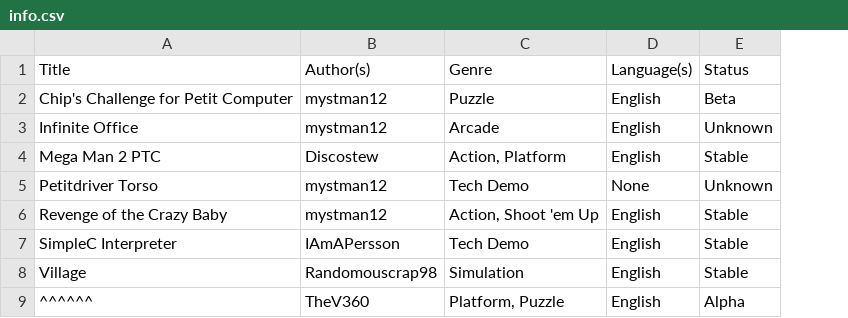
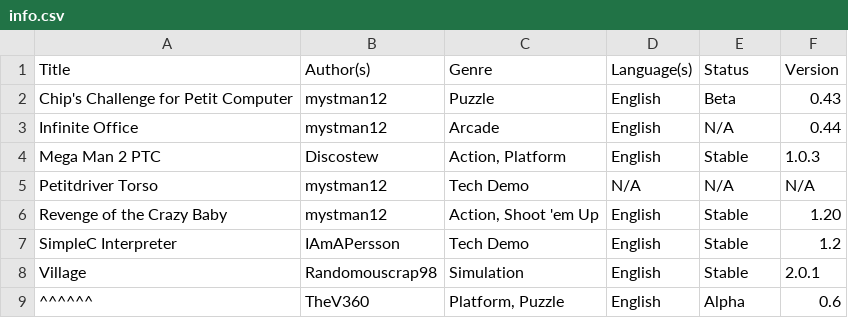
Before and after one commit to Minxrod/PetitRepo, a CSV file: petitrepo/info.csv, drawn as a sheet; the diff names each change by its address in the sheet, - before the commit and + after, or states it on an @@ line.

Commit message:
Added versions

```diff
--- a/petitrepo/info.csv
+++ b/petitrepo/info.csv
+column F (Version), rows 2-9: 0.43 | 0.44 | 1.0.3 | N/A | 1.20 | 1.2 | 2.0.1 | 0.6
-E3 (Status): Unknown
+E3 (Status): N/A
-D5 (Language(s)): None
+D5 (Language(s)): N/A
-E5 (Status): Unknown
+E5 (Status): N/A
```
